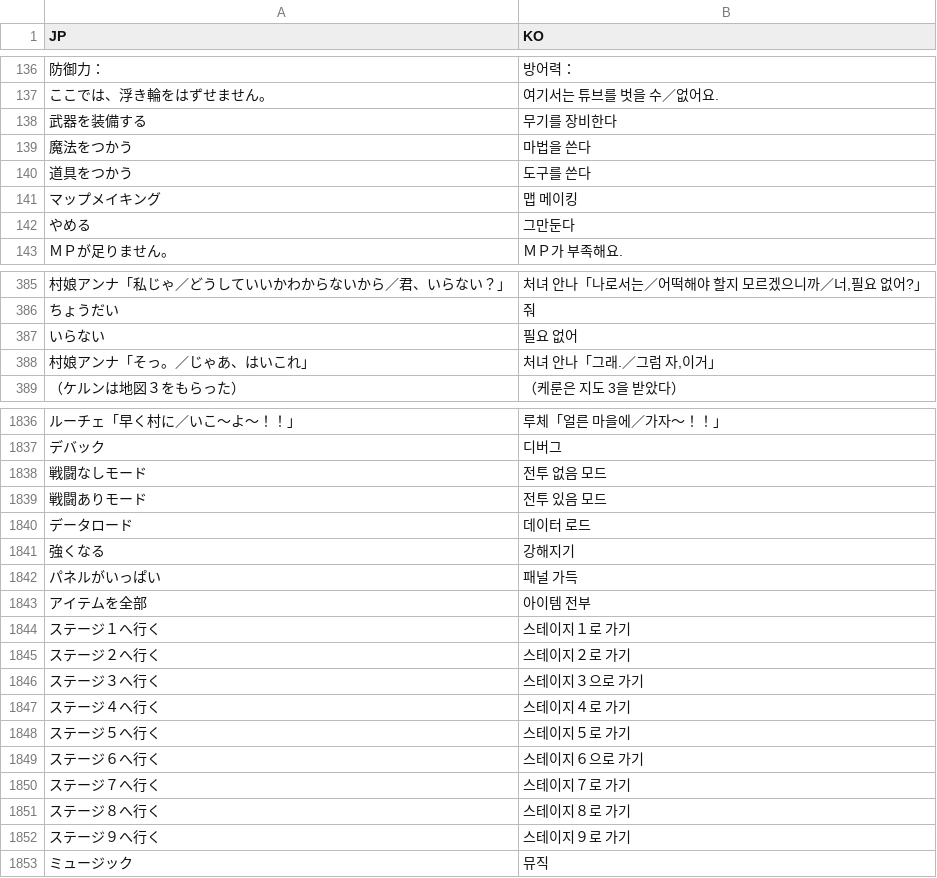
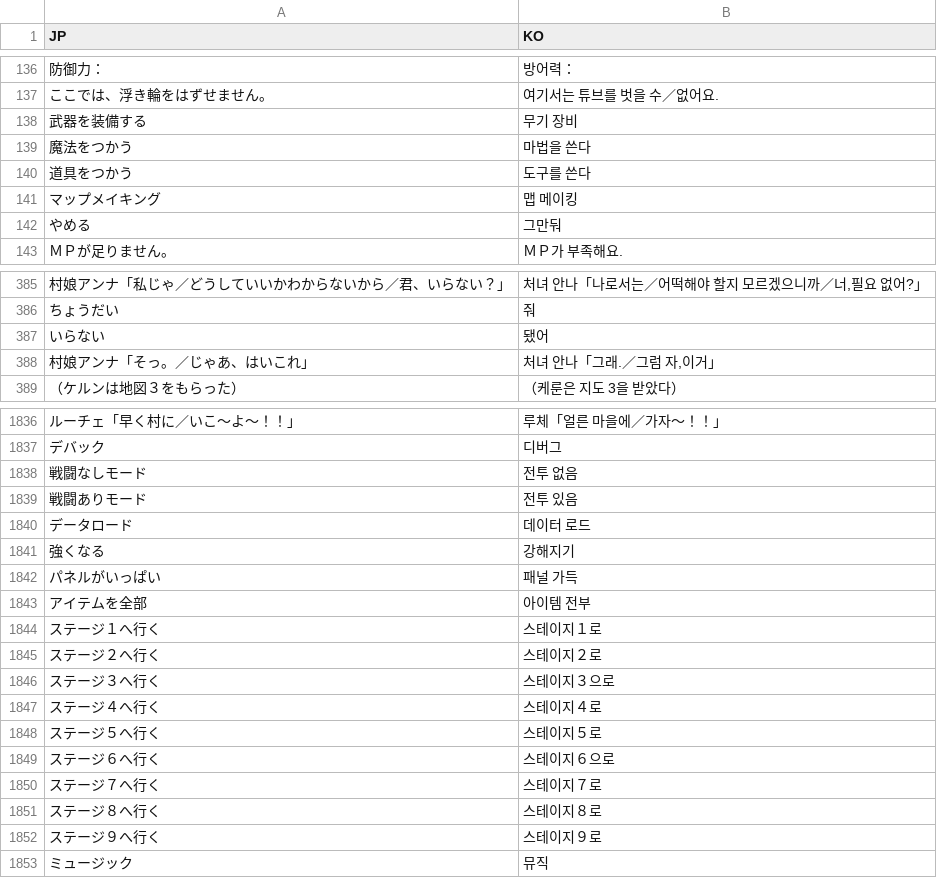
Before and after one commit to hospi0/paneltia-kr-patch, a TSV file: data/번역/대사.tsv, drawn as a sheet; only a part is shown, gaps mark what is left out; the diff covers the shown part only.

```diff
--- a/data/번역/대사.tsv
+++ b/data/번역/대사.tsv
@@ -137,3 +137,3 @@ JP	KO
 ここでは、浮き輪をはずせません。	여기서는 튜브를 벗을 수／없어요.
-武器を装備する	무기를 장비한다
+武器を装備する	무기 장비
 魔法をつかう	마법을 쓴다
@@ -141,3 +141,3 @@ JP	KO
 マップメイキング	맵 메이킹
-やめる	그만둔다
+やめる	그만둬
 ＭＰが足りません。	ＭＰ가 부족해요.
@@ -386,3 +386,3 @@ JP	KO
 ちょうだい	줘
-いらない	필요 없어
+いらない	됐어
 村娘アンナ「そっ。／じゃあ、はいこれ」	처녀 안나「그래.／그럼 자,이거」
@@ -1837,4 +1837,4 @@ JP	KO
 デバック	디버그
-戦闘なしモード	전투 없음 모드
-戦闘ありモード	전투 있음 모드
+戦闘なしモード	전투 없음
+戦闘ありモード	전투 있음
 データロード	데이터 로드
@@ -1843,11 +1843,11 @@ JP	KO
 アイテムを全部	아이템 전부
-ステージ１へ行く	스테이지１로 가기
-ステージ２へ行く	스테이지２로 가기
-ステージ３へ行く	스테이지３으로 가기
-ステージ４へ行く	스테이지４로 가기
-ステージ５へ行く	스테이지５로 가기
-ステージ６へ行く	스테이지６으로 가기
-ステージ７へ行く	스테이지７로 가기
-ステージ８へ行く	스테이지８로 가기
-ステージ９へ行く	스테이지９로 가기
+ステージ１へ行く	스테이지１로
+ステージ２へ行く	스테이지２로
+ステージ３へ行く	스테이지３으로
+ステージ４へ行く	스테이지４로
+ステージ５へ行く	스테이지５로
+ステージ６へ行く	스테이지６으로
+ステージ７へ行く	스테이지７로
+ステージ８へ行く	스테이지８로
+ステージ９へ行く	스테이지９로
 ミュージック	뮤직
```
Also changed, not shown: 11 edited cells elsewhere in this file, data/번역/작은글씨.tsv, data/번역/추가.tsv, 4 other files.
